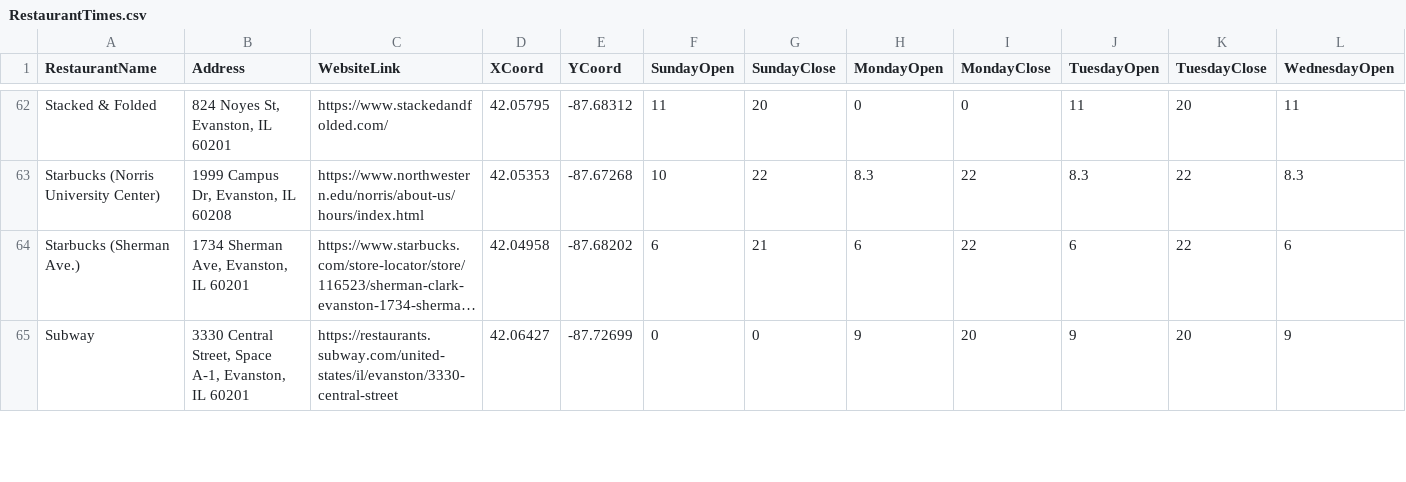
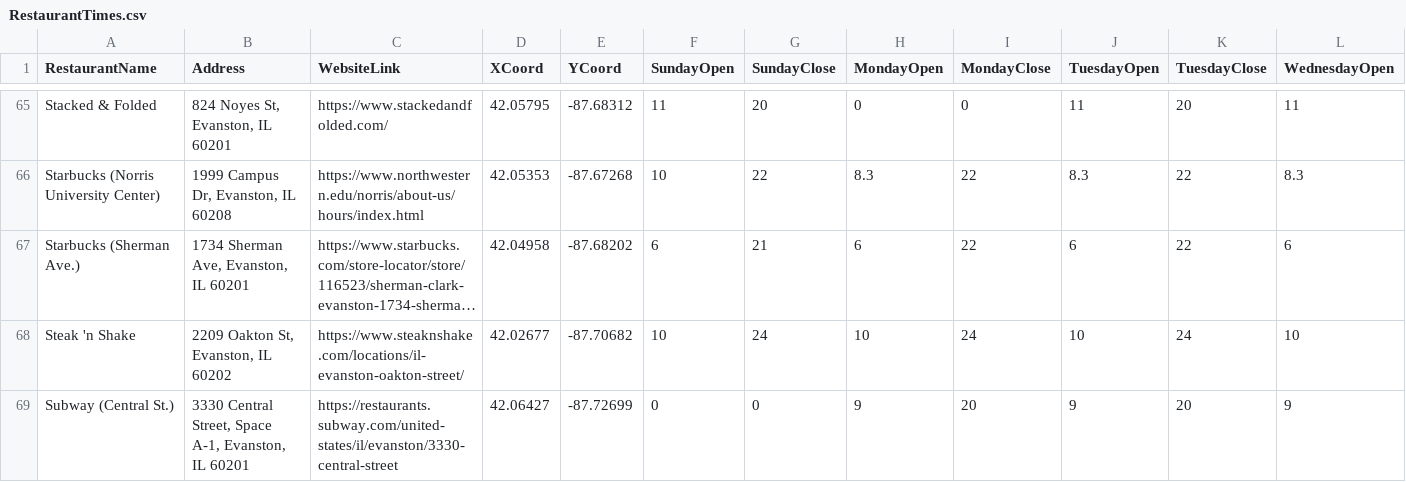
Before and after one commit to northbynorthwestern/restaurant-guide, a CSV file: RestaurantTimes.csv, drawn as a sheet; only a part is shown, gaps mark what is left out; long unchanged cells end in …; addresses are those after the commit; rows hold the shown columns only; the diff covers the shown part only; the diff names each change by its address in the sheet, - before the commit and + after, or states it on an @@ line.

Commit message:
updated Restaurant Times

```diff
--- a/RestaurantTimes.csv
+++ b/RestaurantTimes.csv
+row 68: Steak 'n Shake | 2209 Oakton St, Evanston, IL 60202 | https://www.steaknshake.com/locations/il-evanston-oakton-street/ | 42.02677 | -87.70682 | 10 | 24 | 10 | 24 | 10 | 24 | 10
-A69 (RestaurantName): Subway
+A69 (RestaurantName): Subway (Central St.)
```
Also changed, not shown: 6 added rows and 8 edited cells elsewhere in this file.
